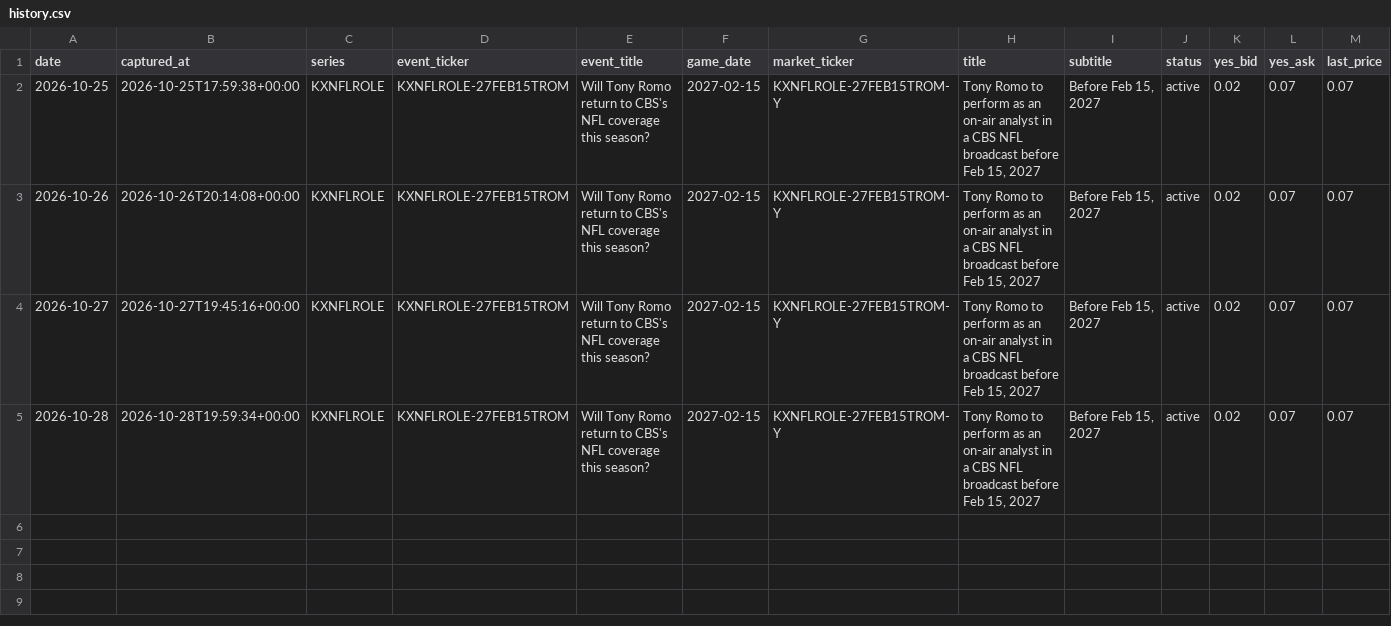
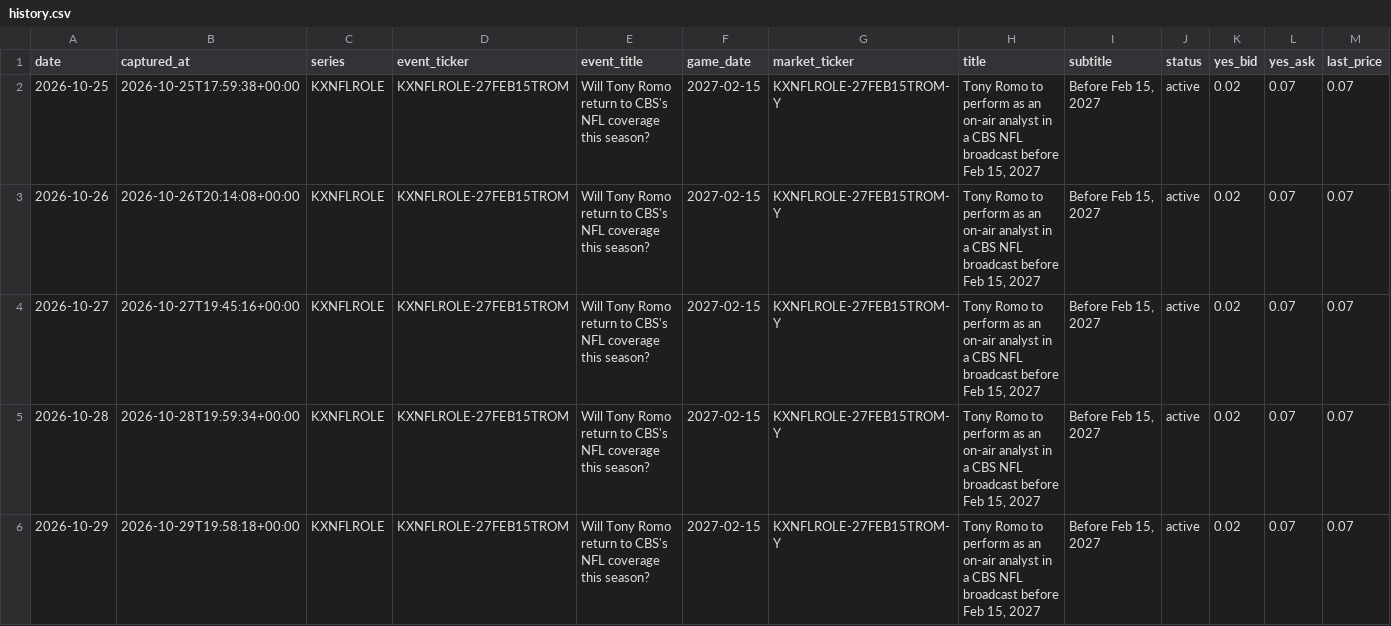
Before and after one commit to teaubaut/kalshi-nfl-history, a CSV file: data/2026/week-23/history.csv, drawn as a sheet; only a part is shown; rows hold the shown columns only; the diff names each change by its address in the sheet, - before the commit and + after, or states it on an @@ line.

```diff
--- a/data/2026/week-23/history.csv
+++ b/data/2026/week-23/history.csv
+row 6: 2026-10-29 | 2026-10-29T19:58:18+00:00 | KXNFLROLE | KXNFLROLE-27FEB15TROM | Will Tony Romo return to CBS's NFL coverage this season? | 2027-02-15 | KXNFLROLE-27FEB15TROM-Y | Tony Romo to perform as an on-air analyst in a CBS NFL broadcast before Feb 15, 2027 | Before Feb 15, 2027 | active | 0.02 | 0.07 | 0.07
```
Also changed, not shown: data/2026/week-104/history.csv, 20 other files.
